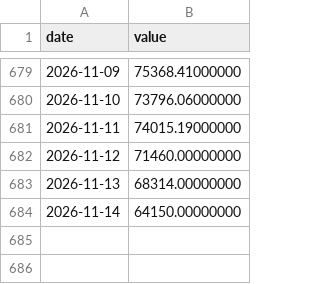
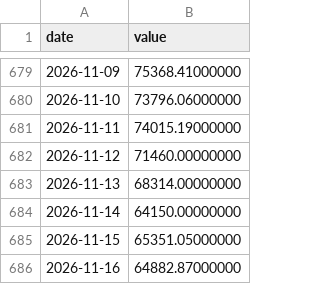
Before and after one commit to ronigooja/cryptodesk, a CSV file: data/daily/price_close.binance.btc.csv, drawn as a sheet; only a part is shown, gaps mark what is left out.

```diff
--- a/data/daily/price_close.binance.btc.csv
+++ b/data/daily/price_close.binance.btc.csv
@@ -684 +684,3 @@ date,value
 2026-11-14,64150.00000000
+2026-11-15,65351.05000000
+2026-11-16,64882.87000000
```
Also changed, not shown: data/daily/mvrv.coinmetrics.btc.csv, data/daily/price_close.binance.eth.csv, 8 other files.
